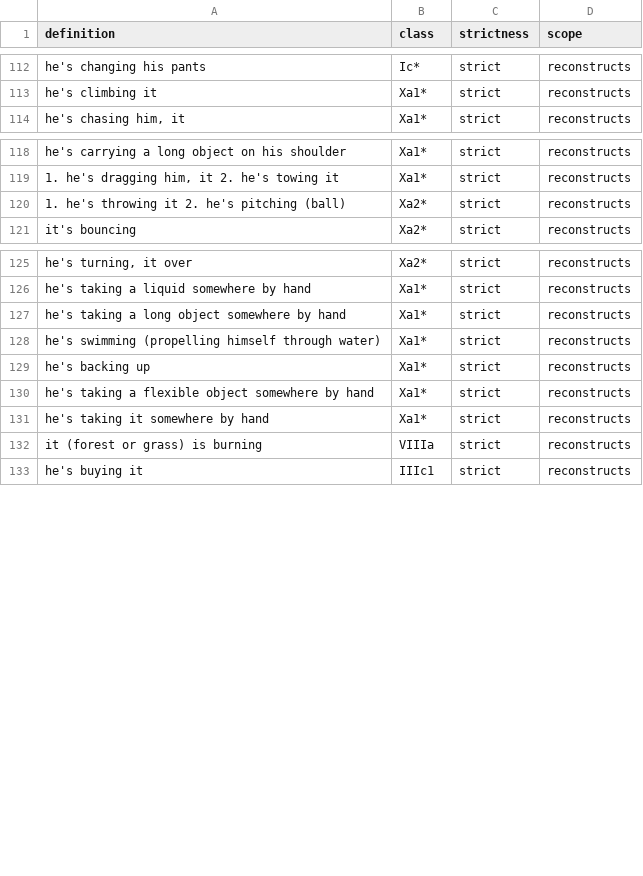
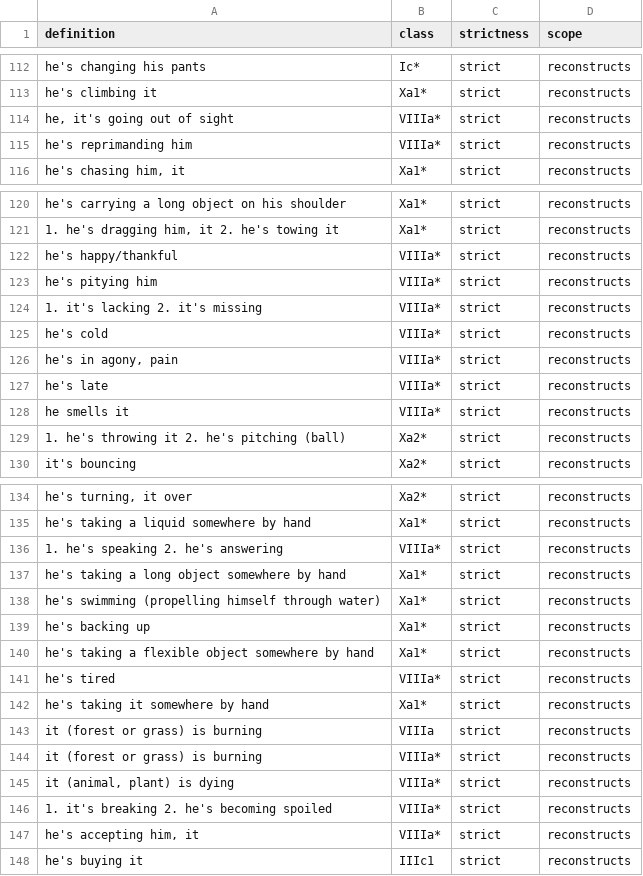
Before and after one commit to CharlieMcVicker/king-recreation, a CSV file: artifacts/data/matches_validated.csv, drawn as a sheet; only a part is shown, gaps mark what is left out; the diff names each change by its address in the sheet, - before the commit and + after, or states it on an @@ line.

```diff
--- a/artifacts/data/matches_validated.csv
+++ b/artifacts/data/matches_validated.csv
+row 114: he, it's going out of sight | VIIIa* | strict | reconstructs
+row 115: he's reprimanding him | VIIIa* | strict | reconstructs
+row 122: he's happy/thankful | VIIIa* | strict | reconstructs
+row 123: he's pitying him | VIIIa* | strict | reconstructs
+row 124: 1. it's lacking 2. it's missing | VIIIa* | strict | reconstructs
+row 125: he's cold | VIIIa* | strict | reconstructs
+row 126: he's in agony, pain | VIIIa* | strict | reconstructs
+row 127: he's late | VIIIa* | strict | reconstructs
+row 128: he smells it | VIIIa* | strict | reconstructs
+row 136: 1. he's speaking 2. he's answering | VIIIa* | strict | reconstructs
+row 141: he's tired | VIIIa* | strict | reconstructs
+row 144: it (forest or grass) is burning | VIIIa* | strict | reconstructs
+row 145: it (animal, plant) is dying | VIIIa* | strict | reconstructs
+row 146: 1. it's breaking 2. he's becoming spoiled | VIIIa* | strict | reconstructs
+row 147: he's accepting him, it | VIIIa* | strict | reconstructs
```
Also changed, not shown: artifacts/data/derived_roots.csv, artifacts/data/endings_stripped_corpus.csv, 14 other files.
